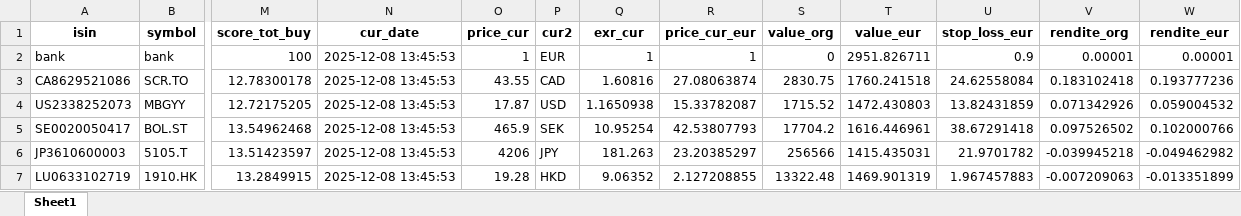
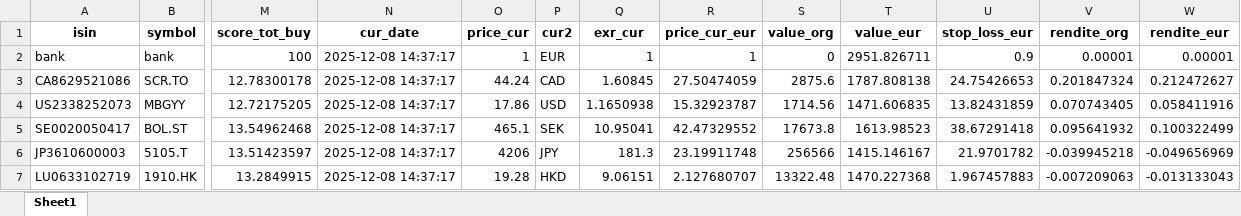
Before and after one commit to ThorstenBLN/stocks, an Excel workbook: data/depot.xlsx, sheet Sheet1, drawn as a sheet; only a part is shown, gaps mark what is left out; values as stored, in another font and other column widths than the file's, no borders; the diff names each change by its address in the sheet, - before the commit and + after, or states it on an @@ line.

```diff
--- a/data/depot.xlsx (sheet Sheet1)
+++ b/data/depot.xlsx (sheet Sheet1)
-N2:N7 (cur_date): 2025-12-08 13:45:53
+N2:N7 (cur_date): 2025-12-08 14:37:17
-O3 (price_cur): 43.55
+O3 (price_cur): 44.24
-Q3 (exr_cur): 1.60816
+Q3 (exr_cur): 1.60845
-R3 (price_cur_eur): 27.08063874
+R3 (price_cur_eur): 27.50474059
-S3 (value_org): 2830.75
+S3 (value_org): 2875.6
-T3 (value_eur): 1760.241518
+T3 (value_eur): 1787.808138
-U3 (stop_loss_eur): 24.62558084
+U3 (stop_loss_eur): 24.75426653
-V3 (rendite_org): 0.183102418
+V3 (rendite_org): 0.201847324
-W3 (rendite_eur): 0.193777236
+W3 (rendite_eur): 0.212472627
-O4 (price_cur): 17.87
+O4 (price_cur): 17.86
-R4 (price_cur_eur): 15.33782087
+R4 (price_cur_eur): 15.32923787
-S4 (value_org): 1715.52
+S4 (value_org): 1714.56
-T4 (value_eur): 1472.430803
+T4 (value_eur): 1471.606835
-V4 (rendite_org): 0.071342926
+V4 (rendite_org): 0.070743405
-W4 (rendite_eur): 0.059004532
+W4 (rendite_eur): 0.058411916
-O5 (price_cur): 465.9
+O5 (price_cur): 465.1
-Q5 (exr_cur): 10.95254
+Q5 (exr_cur): 10.95041
-R5 (price_cur_eur): 42.53807793
+R5 (price_cur_eur): 42.47329552
-S5 (value_org): 17704.2
+S5 (value_org): 17673.8
-T5 (value_eur): 1616.446961
+T5 (value_eur): 1613.98523
-V5 (rendite_org): 0.097526502
+V5 (rendite_org): 0.095641932
-W5 (rendite_eur): 0.102000766
+W5 (rendite_eur): 0.100322499
-Q6 (exr_cur): 181.263
+Q6 (exr_cur): 181.3
-R6 (price_cur_eur): 23.20385297
+R6 (price_cur_eur): 23.19911748
-T6 (value_eur): 1415.435031
+T6 (value_eur): 1415.146167
-W6 (rendite_eur): -0.049462982
+W6 (rendite_eur): -0.049656969
-Q7 (exr_cur): 9.06352
+Q7 (exr_cur): 9.06151
-R7 (price_cur_eur): 2.127208855
+R7 (price_cur_eur): 2.127680707
-T7 (value_eur): 1469.901319
+T7 (value_eur): 1470.227368
-W7 (rendite_eur): -0.013351899
+W7 (rendite_eur): -0.013133043
```
Also changed, not shown: data/transactions.xlsx, 1 other file.
